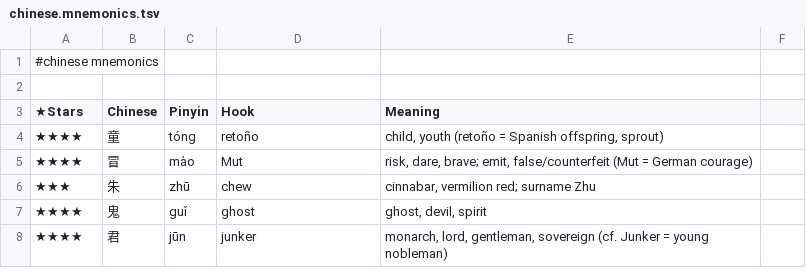
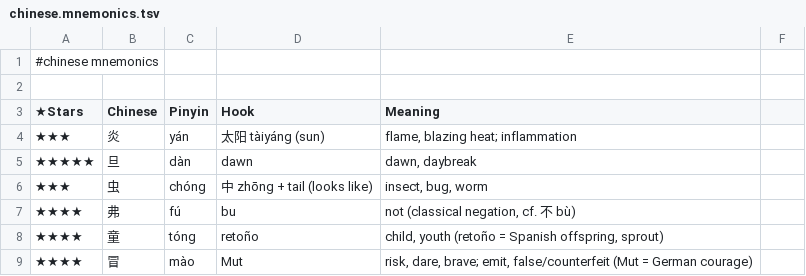
Before and after one commit to pannous/hieros, a TSV file: chinese/chinese.mnemonics.tsv, drawn as a sheet; only a part is shown; the shorter side is filled out with more unchanged rows.

Commit message:
mnemonic: add 弗 虫 旦 炎

```diff
--- a/chinese/chinese.mnemonics.tsv
+++ b/chinese/chinese.mnemonics.tsv
@@ -3,2 +3,6 @@
 ★Stars 	Chinese 	Pinyin 	Hook 	Meaning
+★★★	炎	yán	太阳 tàiyáng (sun)	flame, blazing heat; inflammation
+★★★★★	旦	dàn	dawn	dawn, daybreak
+★★★	虫	chóng	中 zhōng + tail (looks like)	insect, bug, worm
+★★★★	弗	fú	bu	not (classical negation, cf. 不 bù)
 ★★★★	童	tóng	retoño	child, youth (retoño = Spanish offspring, sprout)
```
